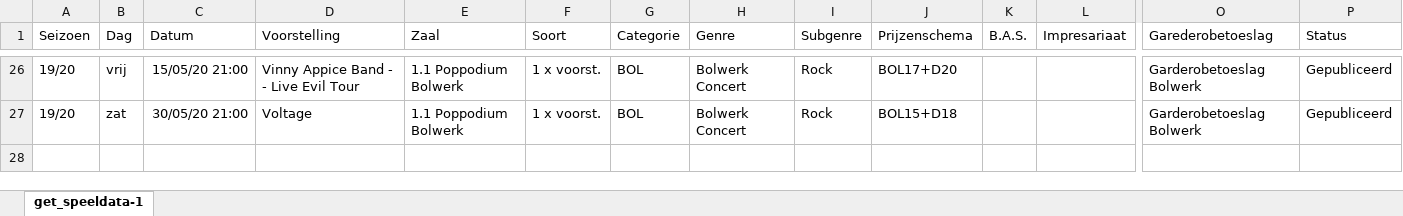
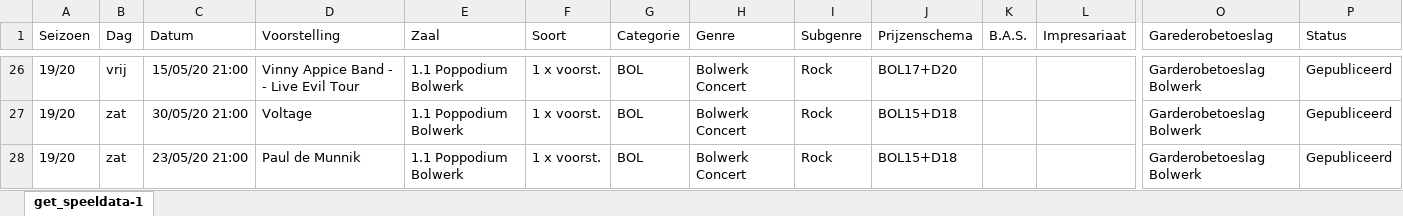
Before and after one commit to PDijkema/ShowMaster, an Excel workbook: get_speeldata-bolwerk.xlsx, sheet get_speeldata-1, drawn as a sheet; only a part is shown, gaps mark what is left out; values as stored, in another font and other column widths than the file's, no borders; rows hold the shown columns only; the diff names each change by its address in the sheet, - before the commit and + after, or states it on an @@ line.

```diff
--- a/get_speeldata-bolwerk.xlsx (sheet get_speeldata-1)
+++ b/get_speeldata-bolwerk.xlsx (sheet get_speeldata-1)
+row 28: 19/20 | zat | 23/05/20 21:00 | Paul de Munnik | 1.1 Poppodium Bolwerk | 1 x voorst. | BOL | Bolwerk Concert | Rock | BOL15+D18 |  |  | Garderobetoeslag Bolwerk | Gepubliceerd
```
Also changed, not shown: 2 other files.
